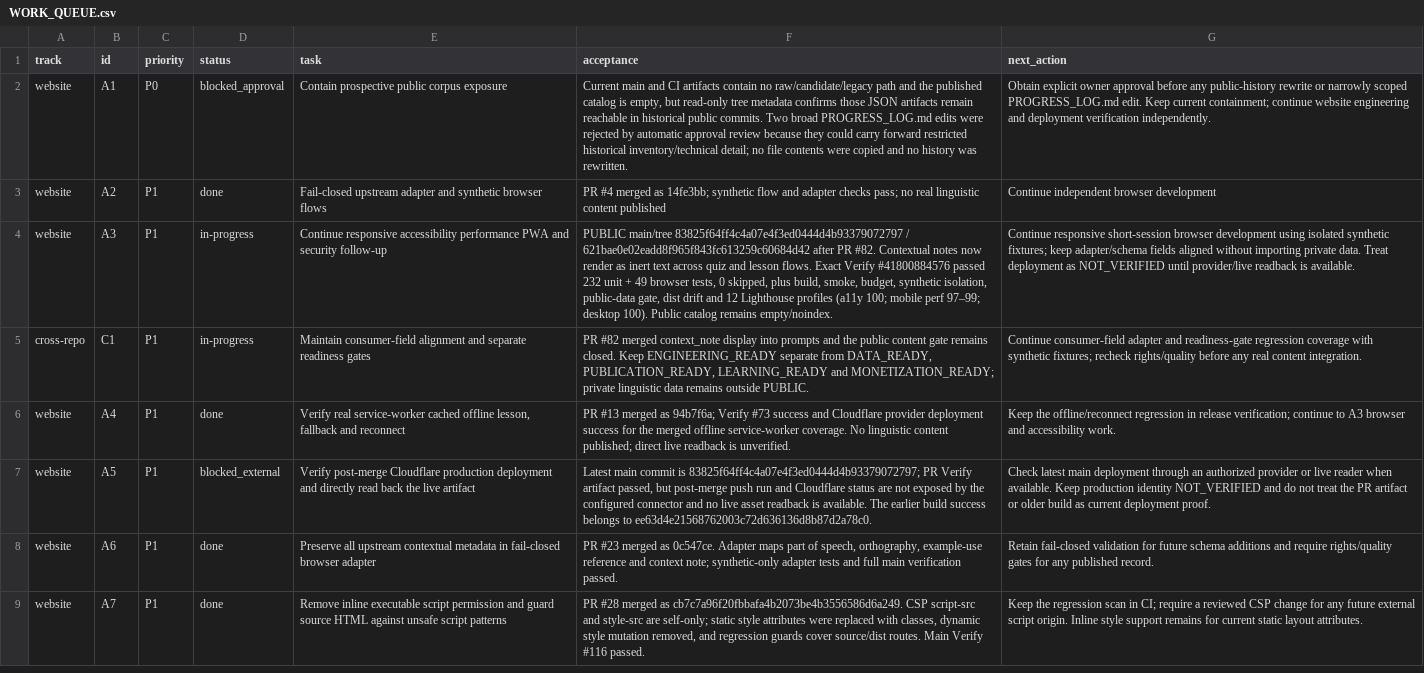
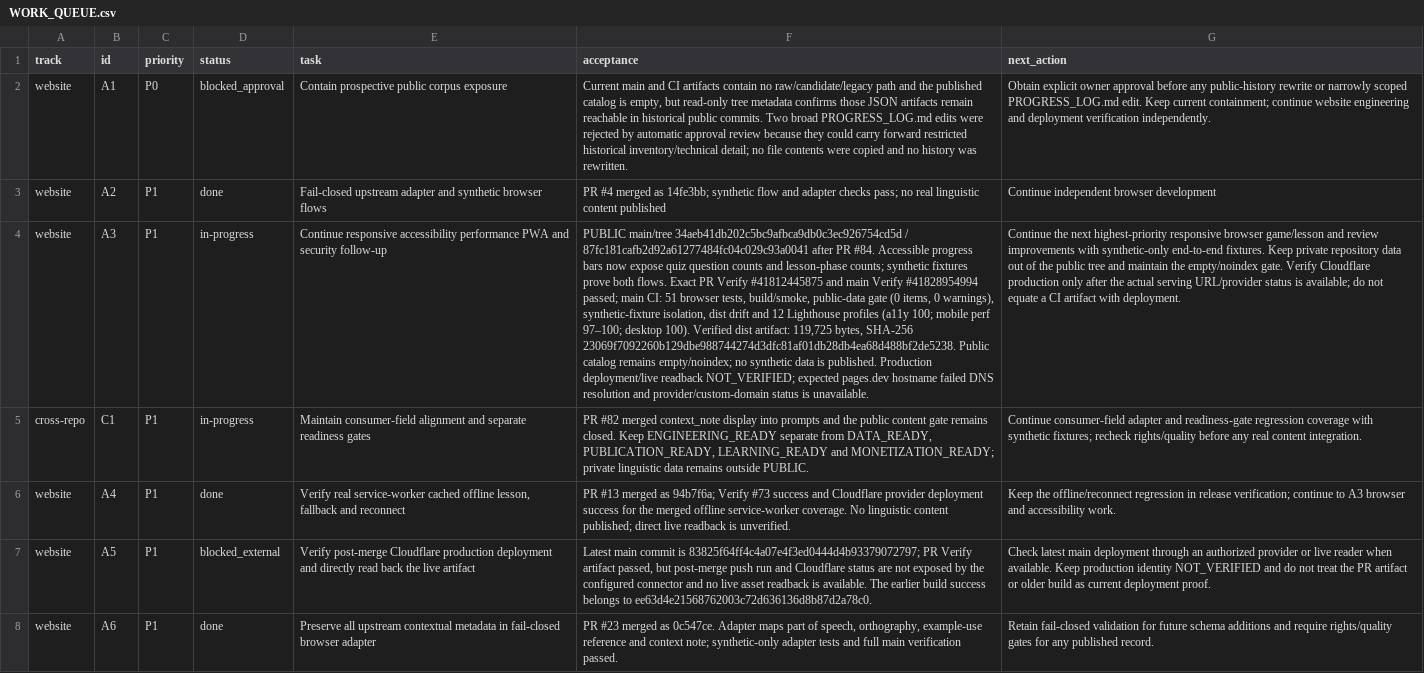
Before and after one commit to drewsebastians/webgame-bataktoba-indo, a CSV file: WORK_QUEUE.csv, drawn as a sheet; only a part is shown; the shorter side is filled out with more unchanged rows; the diff names each change by its address in the sheet, - before the commit and + after, or states it on an @@ line.

Commit message:
docs: checkpoint A3 progress and verification

```diff
--- a/WORK_QUEUE.csv
+++ b/WORK_QUEUE.csv
-F4 (acceptance): PUBLIC main/tree 83825f64ff4c4a07e4f3ed0444d4b93379072797 / 621bae0e02eadd8f965f843fc613259c60684d42 after PR #82. Contextual notes now render as inert text across quiz and lesson flows. Exact Verify #41800884576 passed 232 unit + 49 browser tests, 0 skipped, plus build, smoke, budget, synthetic isolation, public-data gate, dist drift and 12 Lighthouse profiles (a11y 100; mobile perf 97–99; desktop 100). Public catalog remains empty/noindex.
+F4 (acceptance): PUBLIC main/tree 34aeb41db202c5bc9afbca9db0c3ec926754cd5d / 87fc181cafb2d92a61277484fc04c029c93a0041 after PR #84. Accessible progress bars now expose quiz question counts and lesson-phase counts; synthetic fixtures prove both flows. Exact PR Verify #41812445875 and main Verify #41828954994 passed; main CI: 51 browser tests, build/smoke, public-data gate (0 items, 0 warnings), synthetic-fixture isolation, dist drift and 12 Lighthouse profiles (a11y 100; mobile perf 97–100; desktop 100). Verified dist artifact: 119,725 bytes, SHA-256 23069f7092260b129dbe988744274d3dfc81af01db28db4ea68d488bf2de5238. Public catalog remains empty/noindex; no synthetic data is published. Production deployment/live readback NOT_VERIFIED; expected pages.dev hostname failed DNS resolution and provider/custom-domain status is unavailable.
-G4 (next_action): Continue responsive short-session browser development using isolated synthetic fixtures; keep adapter/schema fields aligned without importing private data. Treat deployment as NOT_VERIFIED until provider/live readback is available.
+G4 (next_action): Continue the next highest-priority responsive browser game/lesson and review improvements with synthetic-only end-to-end fixtures. Keep private repository data out of the public tree and maintain the empty/noindex gate. Verify Cloudflare production only after the actual serving URL/provider status is available; do not equate a CI artifact with deployment.
```
Also changed, not shown: 3 other files.
